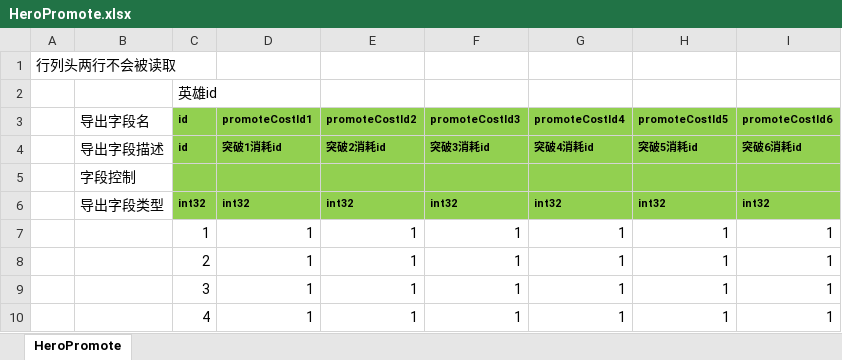
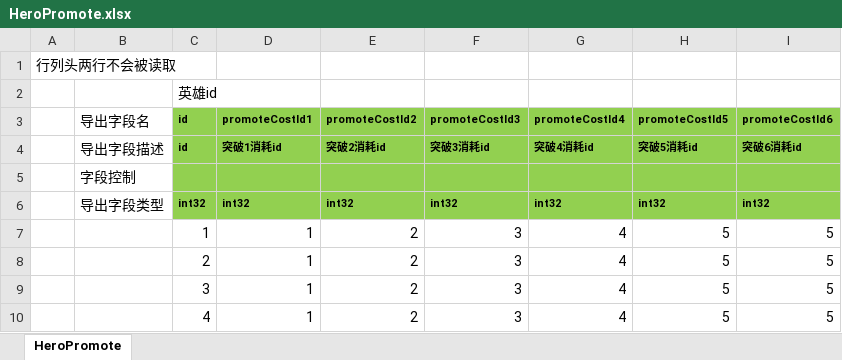
Before and after one commit to east-eden/excel, an Excel workbook: global/HeroPromote.xlsx, sheet HeroPromote, drawn as a sheet; values as stored, in another font and other column widths than the file's, no borders; removed rows and columns are numbered as before the commit, all else as after; the diff names each change by its address in the sheet, - before the commit and + after, or states it on an @@ line.

```diff
--- a/global/HeroPromote.xlsx (sheet HeroPromote)
+++ b/global/HeroPromote.xlsx (sheet HeroPromote)
-row 7:  |  | 1 | 1 | 1 | 1 | 1 | 1 | 1
-row 8:  |  | 2 | 1 | 1 | 1 | 1 | 1 | 1
-row 9:  |  | 3 | 1 | 1 | 1 | 1 | 1 | 1
-row 10:  |  | 4 | 1 | 1 | 1 | 1 | 1 | 1
+row 7:  |  | 1 | 1 | 2 | 3 | 4 | 5 | 5
+row 8:  |  | 2 | 1 | 2 | 3 | 4 | 5 | 5
+row 9:  |  | 3 | 1 | 2 | 3 | 4 | 5 | 5
+row 10:  |  | 4 | 1 | 2 | 3 | 4 | 5 | 5
```
Also changed, not shown: global/CostLoot.xlsx, global/HeroLevelup.xlsx, 2 other files.
